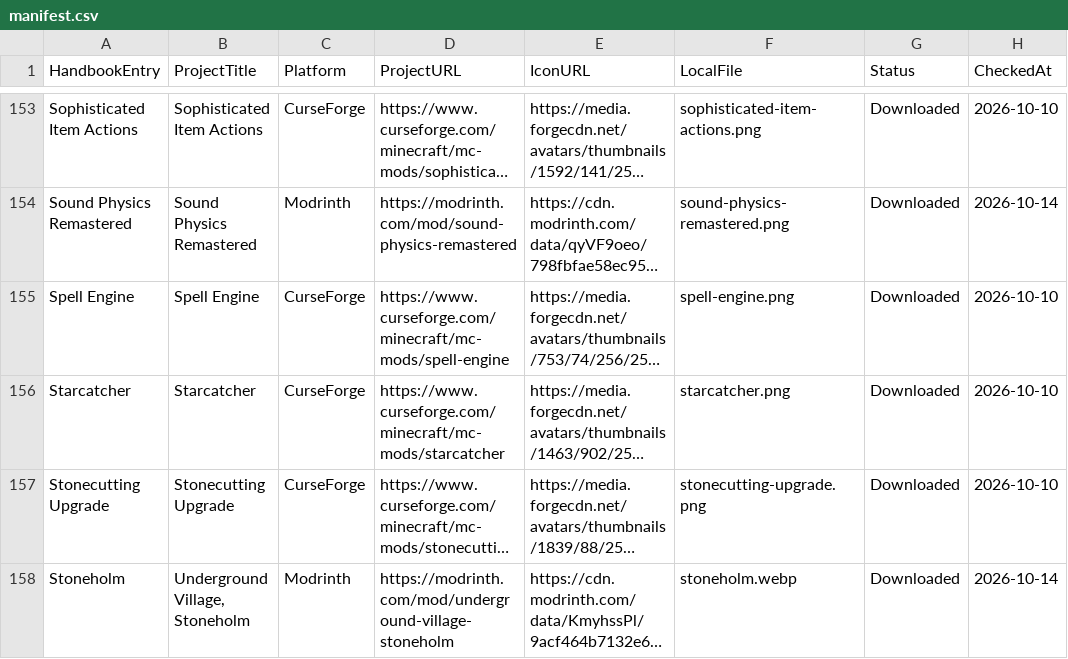
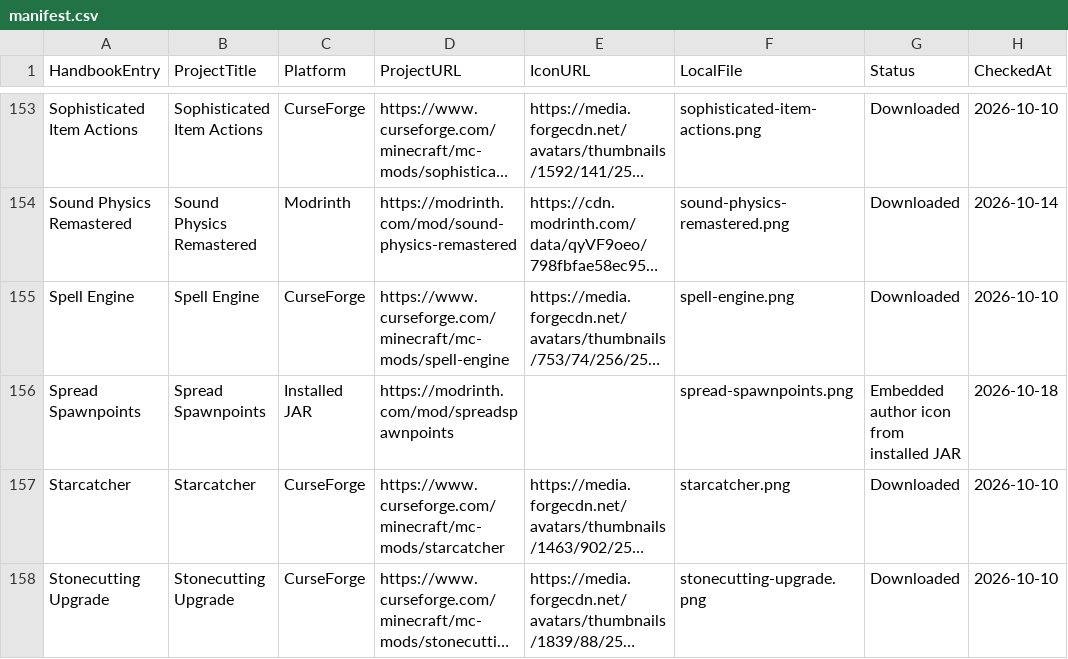
Before and after one commit to Valhaimerd/mods-server, a CSV file: docs/assets/mod-icons/manifest.csv, drawn as a sheet; only a part is shown, gaps mark what is left out; the shorter side is filled out with more unchanged rows; long unchanged cells end in …; the diff names each change by its address in the sheet, - before the commit and + after, or states it on an @@ line.

Commit message:
Publish Nameless balance updates, Multiverse emotes and spawnpoints mod

```diff
--- a/docs/assets/mod-icons/manifest.csv
+++ b/docs/assets/mod-icons/manifest.csv
+row 156: Spread Spawnpoints | Spread Spawnpoints | Installed JAR | https://modrinth.com/mod/spreadspawnpoints |  | spread-spawnpoints.png | Embedded author icon from installed JAR | 2026-10-18
```
Also changed, not shown: 30 other files.
